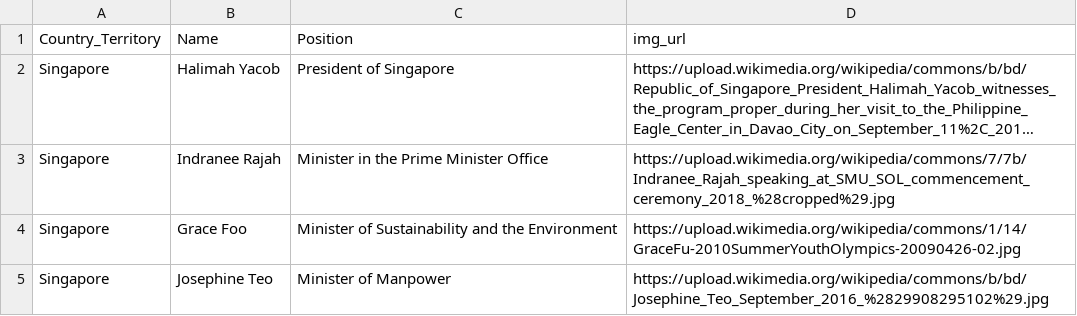
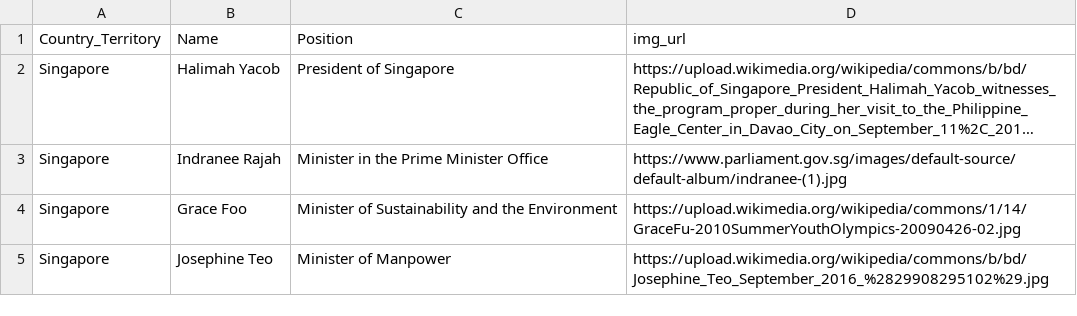
Before and after one commit to timothyLeeXQ/Gender_representation_in_Legislatures, a CSV file: Women Politicians.csv, drawn as a sheet; only a part is shown; long unchanged cells end in …; the diff names each change by its address in the sheet, - before the commit and + after, or states it on an @@ line.

Commit message:
update Indranee Rajah Picture

```diff
--- a/Women Politicians.csv
+++ b/Women Politicians.csv
-D3 (img_url): https://upload.wikimedia.org/wikipedia/commons/7/7b/Indranee_Rajah_speaking_at_SMU_SOL_commencement_ceremony_2018_%28cropped%29.jpg
+D3 (img_url): https://www.parliament.gov.sg/images/default-source/default-album/indranee-(1).jpg
```
Also changed, not shown: 2 other files.
